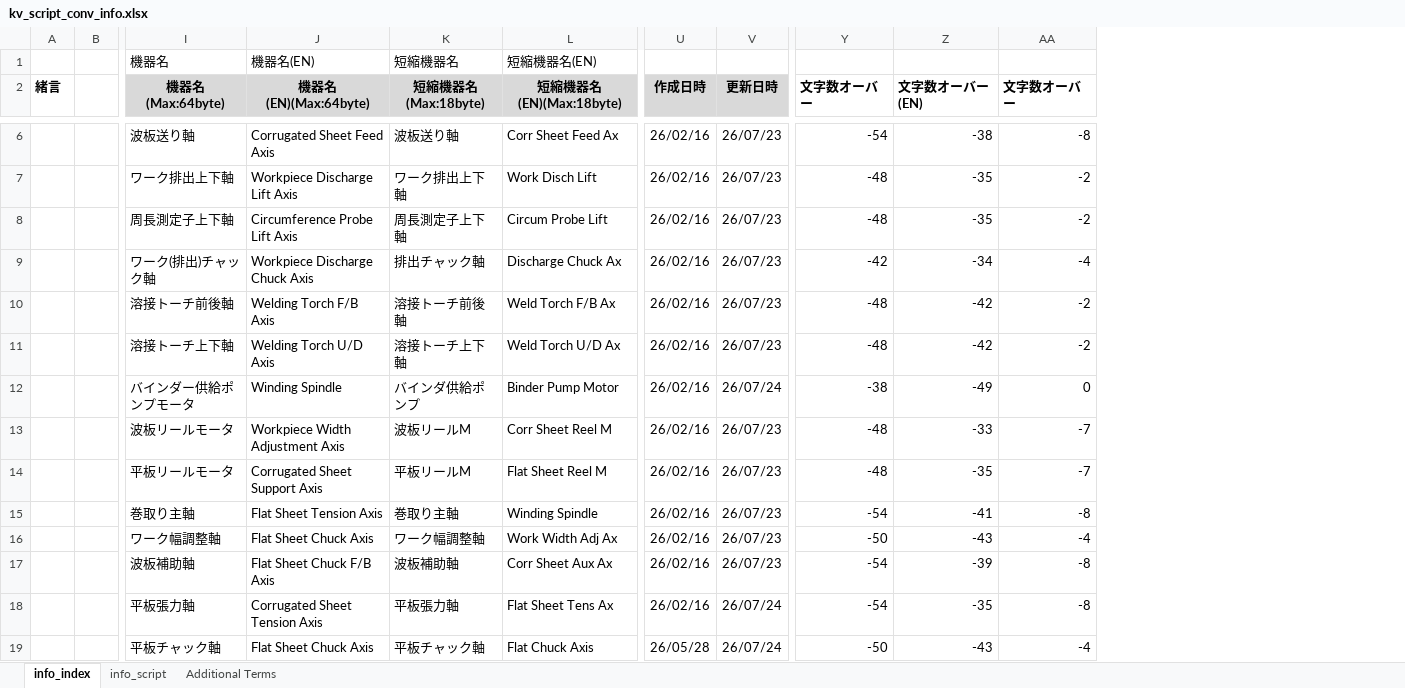
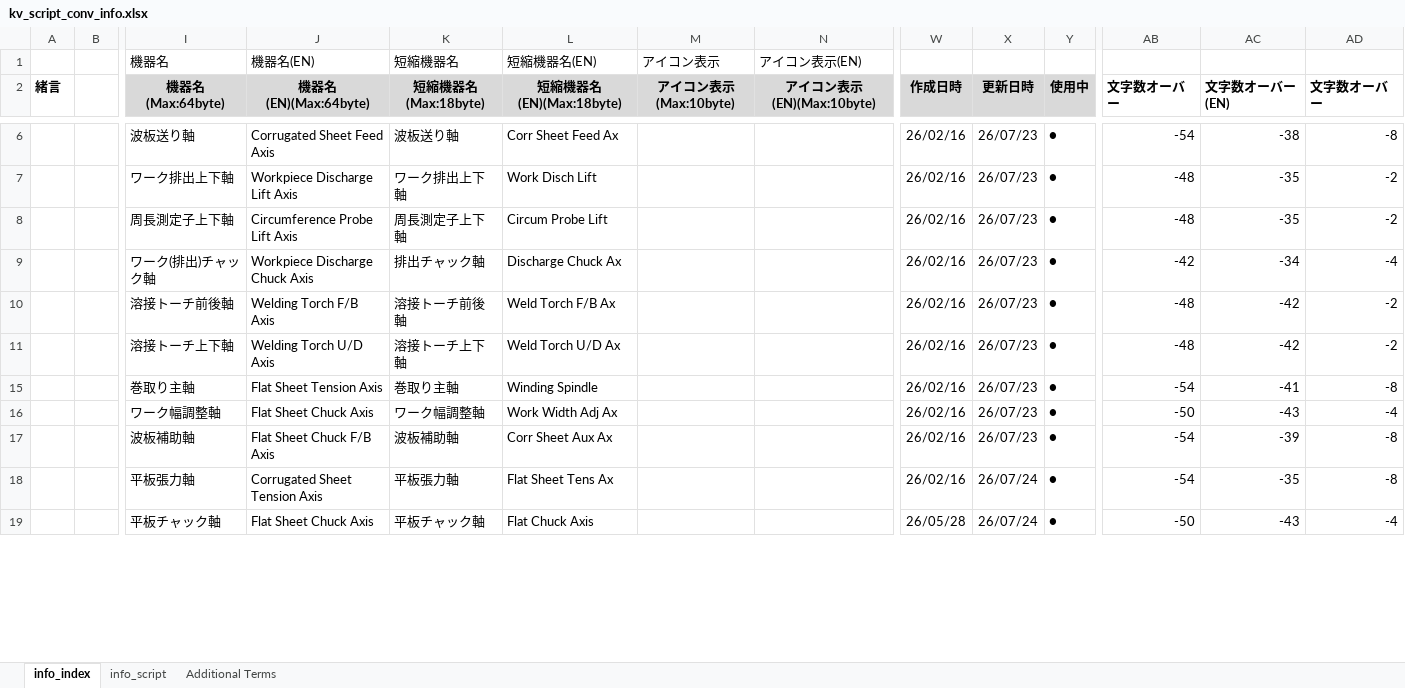
Before and after one commit to t-kumagai-130/hg-0025-0016_kv-x520, an Excel workbook: doc/kv_script_conv_info.xlsx, sheet info_index, drawn as a sheet; only a part is shown, gaps mark what is left out; values as stored, in another font and other column widths than the file's, no borders; charts and pictures and conditional formats not drawn; removed rows and columns are numbered as before the commit, all else as after; rows hold the shown columns only; the diff covers the shown part only; the diff names each change by its address in the sheet, - before the commit and + after, or states it on an @@ line.

```diff
--- a/doc/kv_script_conv_info.xlsx (sheet info_index)
+++ b/doc/kv_script_conv_info.xlsx (sheet info_index)
+column M (アイコン表示(Max:10byte)), row 1: アイコン表示
+column N (アイコン表示(EN)(Max:10byte)), row 1: アイコン表示(EN)
+column Y (使用中), rows 6-19: all ●
@@ row 12 hidden:  |  | バインダー供給ポンプモータ | Winding Spindle | バインダ供給ポンプ | Binder Pump Motor | 26/02/16 | 26/07/24 | -38 | -49 | 0 @@
@@ row 13 hidden:  |  | 波板リールモータ | Workpiece Width Adjustment Axis | 波板リールM | Corr Sheet Reel M | 26/02/16 | 26/07/23 | -48 | -33 | -7 @@
@@ row 14 hidden:  |  | 平板リールモータ | Corrugated Sheet Support Axis | 平板リールM | Flat Sheet Reel M | 26/02/16 | 26/07/23 | -48 | -35 | -7 @@
```
Also changed, not shown: 1 added row, 3 removed rows, 24 hidden or unhidden rows and 22 edited cells elsewhere in this sheet, sheet info_script, formulas that keep their value, hidden cells, doc/kv_script_Pos_info.xlsx, 7 other files.
